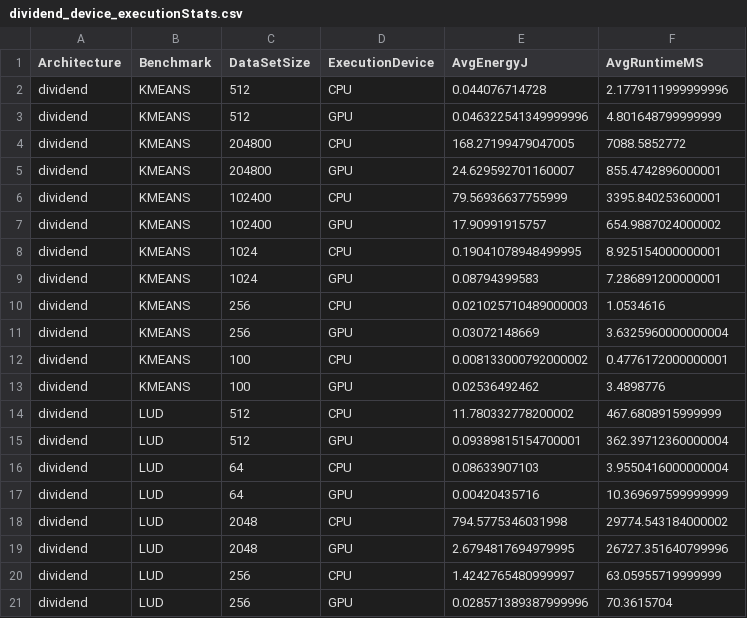
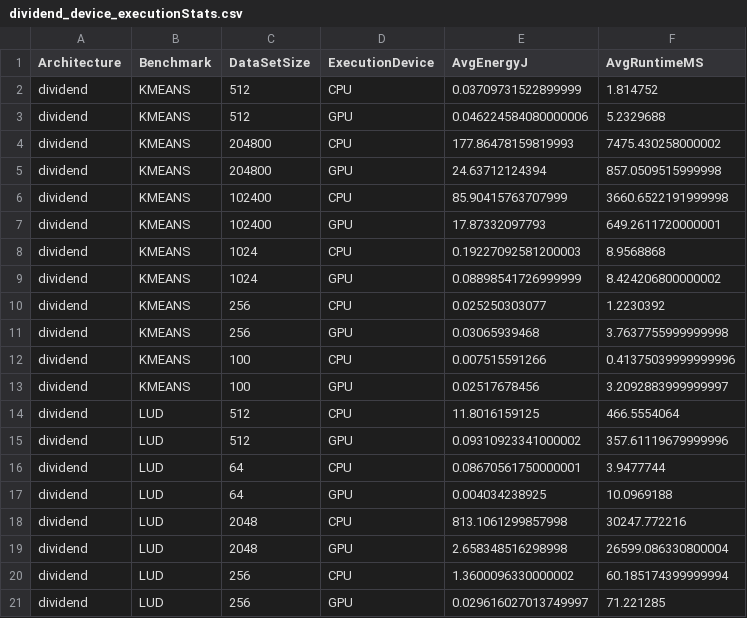
Before and after one commit to vsee/oclBenchNetworkMapper, a CSV file: src/main/resources/serverConf/dividend_device_executionStats.csv, drawn as a sheet.

Commit message:
simulation statistics with benchmark runtime generated

```diff
--- a/src/main/resources/serverConf/dividend_device_executionStats.csv
+++ b/src/main/resources/serverConf/dividend_device_executionStats.csv
@@ -1,21 +1,21 @@
 Architecture,Benchmark,DataSetSize,ExecutionDevice,AvgEnergyJ,AvgRuntimeMS
-dividend,KMEANS,512,CPU,0.044076714728,2.1779111999999996
-dividend,KMEANS,512,GPU,0.046322541349999996,4.801648799999999
-dividend,KMEANS,204800,CPU,168.27199479047005,7088.5852772
-dividend,KMEANS,204800,GPU,24.629592701160007,855.4742896000001
-dividend,KMEANS,102400,CPU,79.56936637755999,3395.840253600001
-dividend,KMEANS,102400,GPU,17.90991915757,654.9887024000002
-dividend,KMEANS,1024,CPU,0.19041078948499995,8.925154000000001
-dividend,KMEANS,1024,GPU,0.08794399583,7.286891200000001
-dividend,KMEANS,256,CPU,0.021025710489000003,1.0534616
-dividend,KMEANS,256,GPU,0.03072148669,3.6325960000000004
-dividend,KMEANS,100,CPU,0.008133000792000002,0.4776172000000001
-dividend,KMEANS,100,GPU,0.02536492462,3.4898776
-dividend,LUD,512,CPU,11.780332778200002,467.6808915999999
-dividend,LUD,512,GPU,0.09389815154700001,362.39712360000004
-dividend,LUD,64,CPU,0.08633907103,3.9550416000000004
-dividend,LUD,64,GPU,0.00420435716,10.369697599999999
-dividend,LUD,2048,CPU,794.5775346031998,29774.543184000002
-dividend,LUD,2048,GPU,2.6794817694979995,26727.351640799996
-dividend,LUD,256,CPU,1.4242765480999997,63.05955719999999
-dividend,LUD,256,GPU,0.028571389387999996,70.3615704
+dividend,KMEANS,512,CPU,0.03709731522899999,1.814752
+dividend,KMEANS,512,GPU,0.046224584080000006,5.2329688
+dividend,KMEANS,204800,CPU,177.86478159819993,7475.430258000002
+dividend,KMEANS,204800,GPU,24.63712124394,857.0509515999998
+dividend,KMEANS,102400,CPU,85.90415763707999,3660.6522191999998
+dividend,KMEANS,102400,GPU,17.87332097793,649.2611720000001
+dividend,KMEANS,1024,CPU,0.19227092581200003,8.9568868
+dividend,KMEANS,1024,GPU,0.08898541726999999,8.424206800000002
+dividend,KMEANS,256,CPU,0.025250303077,1.2230392
+dividend,KMEANS,256,GPU,0.03065939468,3.7637755999999998
+dividend,KMEANS,100,CPU,0.007515591266,0.41375039999999996
+dividend,KMEANS,100,GPU,0.02517678456,3.2092883999999997
+dividend,LUD,512,CPU,11.8016159125,466.5554064
+dividend,LUD,512,GPU,0.09310923341000002,357.61119679999996
+dividend,LUD,64,CPU,0.08670561750000001,3.9477744
+dividend,LUD,64,GPU,0.004034238925,10.0969188
+dividend,LUD,2048,CPU,813.1061299857998,30247.772216
+dividend,LUD,2048,GPU,2.658348516298998,26599.086330800004
+dividend,LUD,256,CPU,1.3600096330000002,60.185174399999994
+dividend,LUD,256,GPU,0.029616027013749997,71.221285
```
Also changed, not shown: 1 other file.
